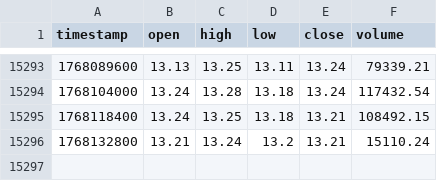
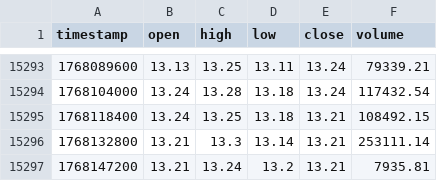
Before and after one commit to lovelori/tradesig, a CSV file: data_cache/LINK_USDT_hours_data.csv, drawn as a sheet; only a part is shown, gaps mark what is left out.

```diff
--- a/data_cache/LINK_USDT_hours_data.csv
+++ b/data_cache/LINK_USDT_hours_data.csv
@@ -15295,2 +15295,3 @@ timestamp,open,high,low,close,volume
 1768118400,13.24,13.25,13.18,13.21,108492.15
-1768132800,13.21,13.24,13.2,13.21,15110.24
+1768132800,13.21,13.3,13.14,13.21,253111.14
+1768147200,13.21,13.24,13.2,13.21,7935.81
```
Also changed, not shown: data_cache/DOGE_USDT_hours_data.csv, data_cache/LTC_USDT_hours_data.csv.
